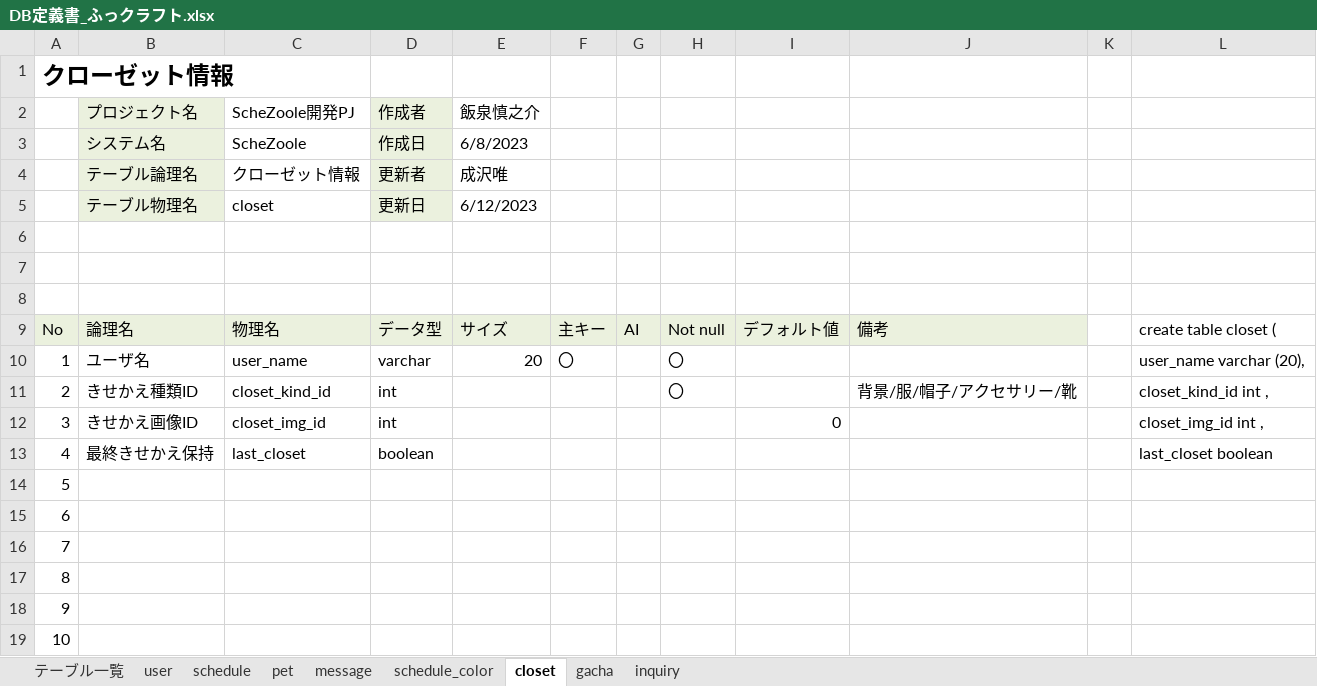
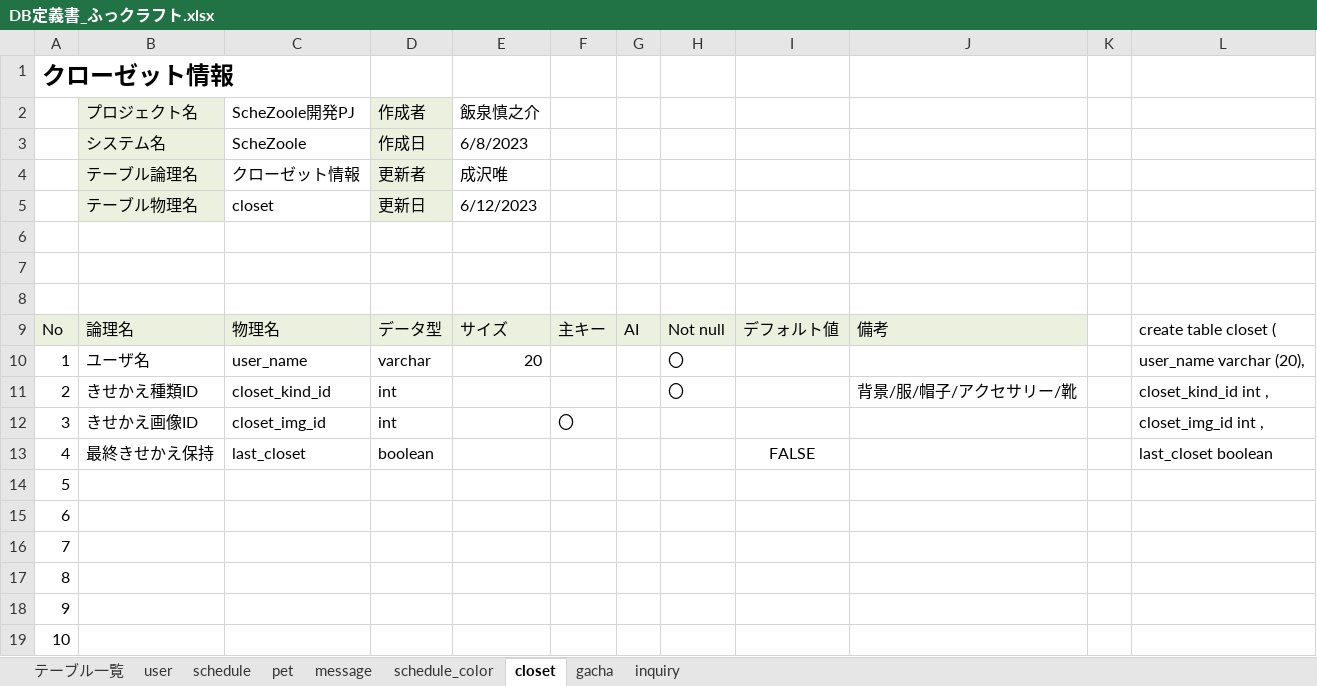
Before and after one commit to dojo2023/E-3, an Excel workbook: doc/2_外部設計/DB定義書_ふっクラフト.xlsx, sheet closet, drawn as a sheet; only a part is shown; values as stored, in another font and other column widths than the file's, no borders; the diff names each change by its address in the sheet, - before the commit and + after, or states it on an @@ line.

Commit message:
Update DB定義書_ふっクラフト.xlsx

```diff
--- a/doc/2_外部設計/DB定義書_ふっクラフト.xlsx (sheet closet)
+++ b/doc/2_外部設計/DB定義書_ふっクラフト.xlsx (sheet closet)
-F10: 〇
+F10: (empty)
-F12: (empty)
+F12: 〇
-I12: 0
+I12: (empty)
-I13: (empty)
+I13: FALSE
```
Also changed, not shown: sheet gacha.
